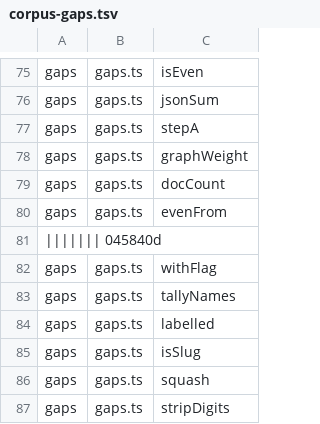
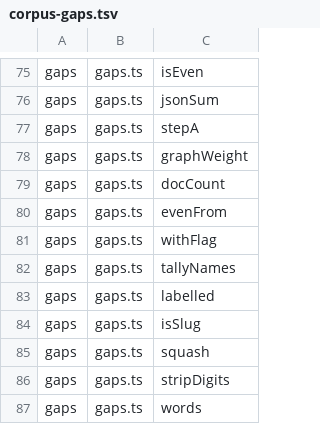
Before and after one commit to nhestrompia/proofci, a TSV file: spike/core/corpus-gaps.tsv, drawn as a sheet; only a part is shown, gaps mark what is left out; the shorter side is filled out with more unchanged rows; the diff names each change by its address in the sheet, - before the commit and + after, or states it on an @@ line.

```diff
--- a/spike/core/corpus-gaps.tsv
+++ b/spike/core/corpus-gaps.tsv
-row 81: ||||||| 045840d
```
Also changed, not shown: 1 other file.
